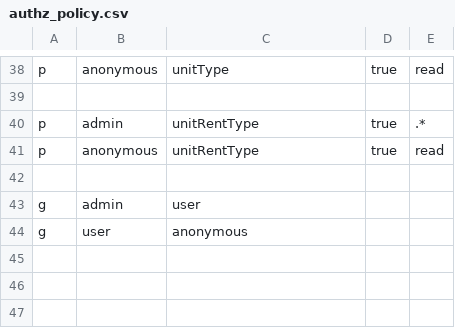
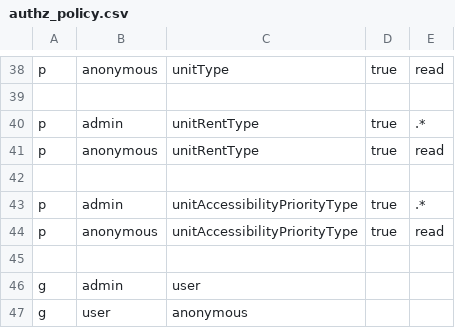
Before and after one commit to willrlin/bloom, a CSV file: backend/core/src/auth/authz_policy.csv, drawn as a sheet; only a part is shown, gaps mark what is left out.

Commit message:
Add unit_accessibility_priority_type table

```diff
--- a/backend/core/src/auth/authz_policy.csv
+++ b/backend/core/src/auth/authz_policy.csv
@@ -42,2 +42,5 @@ p, anonymous, unitRentType, true, read
 
+p, admin, unitAccessibilityPriorityType, true, .*
+p, anonymous, unitAccessibilityPriorityType, true, read
+
 g, admin, user
```
Also changed, not shown: 10 other files.
